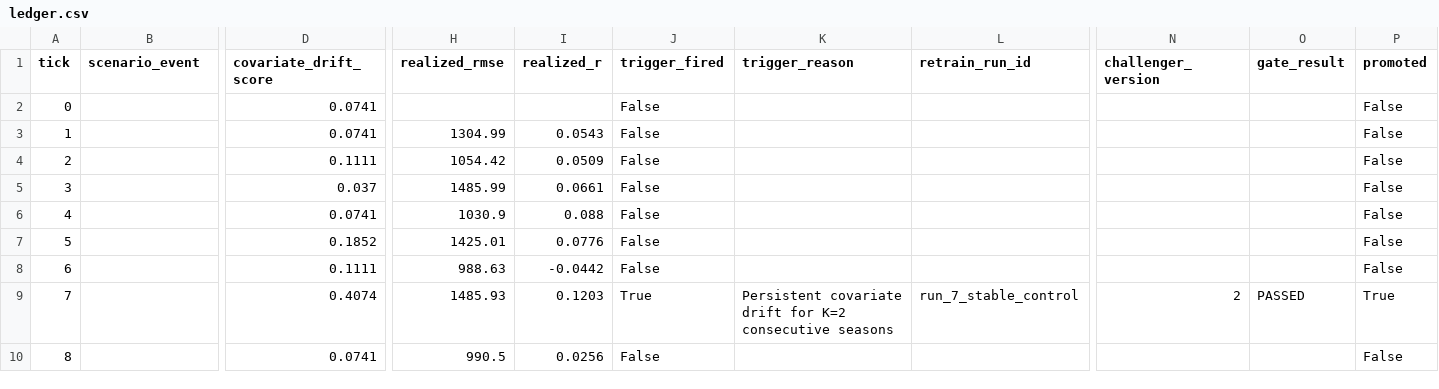
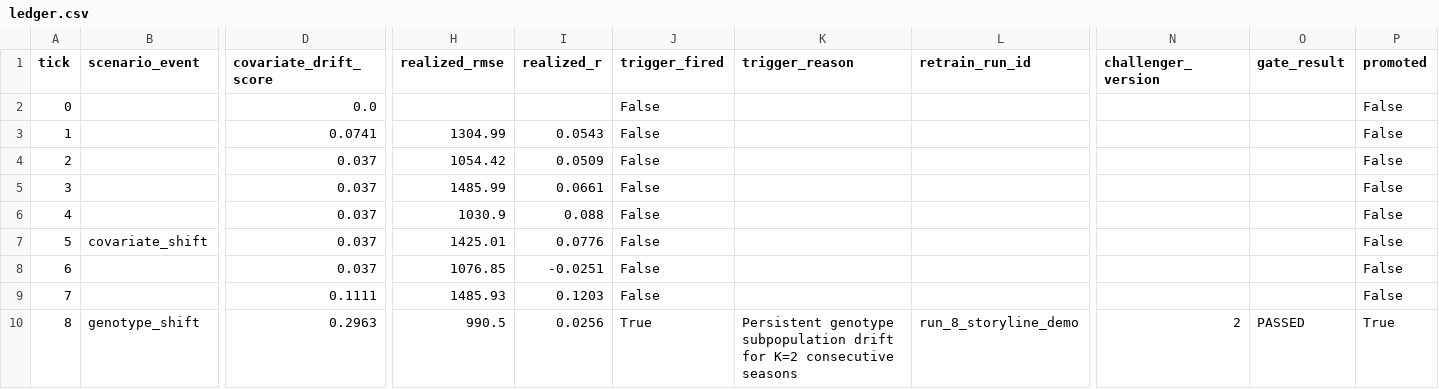
Before and after one commit to Helly121/GenoTrack, a CSV file: docs/lifecycle/ledger.csv, drawn as a sheet; only a part is shown, gaps mark what is left out; the diff covers the shown part only; the diff names each change by its address in the sheet, - before the commit and + after, or states it on an @@ line.

Commit message:
Retraining Pipeline

```diff
--- a/docs/lifecycle/ledger.csv
+++ b/docs/lifecycle/ledger.csv
-D2 (covariate_drift_score): 0.0741
+D2 (covariate_drift_score): 0.0
-D4 (covariate_drift_score): 0.1111
+D4 (covariate_drift_score): 0.037
-D6 (covariate_drift_score): 0.0741
+D6 (covariate_drift_score): 0.037
-B7 (scenario_event): (empty)
+B7 (scenario_event): covariate_shift
-D7 (covariate_drift_score): 0.1852
+D7 (covariate_drift_score): 0.037
-D8 (covariate_drift_score): 0.1111
+D8 (covariate_drift_score): 0.037
-H8 (realized_rmse): 988.63
+H8 (realized_rmse): 1076.85
-I8 (realized_r): -0.0442
+I8 (realized_r): -0.0251
-D9 (covariate_drift_score): 0.4074
+D9 (covariate_drift_score): 0.1111
-J9 (trigger_fired): True
+J9 (trigger_fired): False
-K9 (trigger_reason): Persistent covariate drift for K=2 consecutive seasons
+K9 (trigger_reason): (empty)
-L9 (retrain_run_id): run_7_stable_control
+L9 (retrain_run_id): (empty)
-N9 (challenger_version): 2
+N9 (challenger_version): (empty)
-O9 (gate_result): PASSED
+O9 (gate_result): (empty)
-P9 (promoted): True
+P9 (promoted): False
-B10 (scenario_event): (empty)
+B10 (scenario_event): genotype_shift
-D10 (covariate_drift_score): 0.0741
+D10 (covariate_drift_score): 0.2963
-J10 (trigger_fired): False
+J10 (trigger_fired): True
-K10 (trigger_reason): (empty)
+K10 (trigger_reason): Persistent genotype subpopulation drift for K=2 consecutive seasons
-L10 (retrain_run_id): (empty)
+L10 (retrain_run_id): run_8_storyline_demo
-N10 (challenger_version): (empty)
+N10 (challenger_version): 2
-O10 (gate_result): (empty)
+O10 (gate_result): PASSED
-P10 (promoted): False
+P10 (promoted): True
```
Also changed, not shown: 60 edited cells elsewhere in this file, data/incoming/season_11/phenotype.csv, data/incoming/season_12/phenotype.csv, 31 other files.
